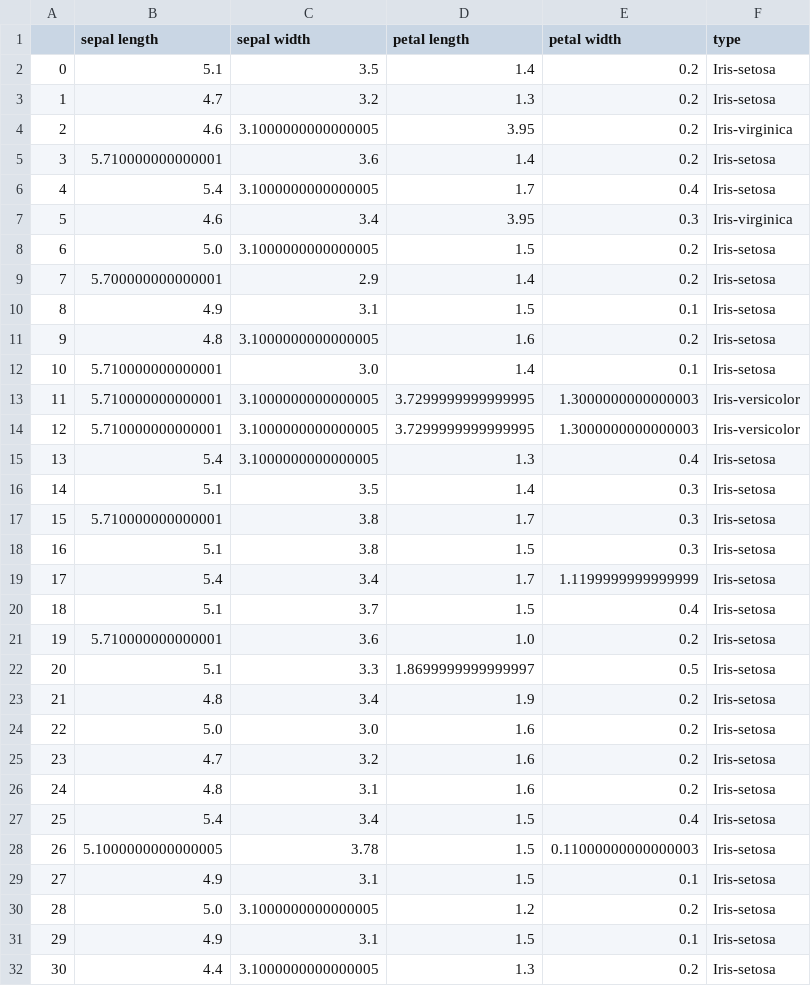
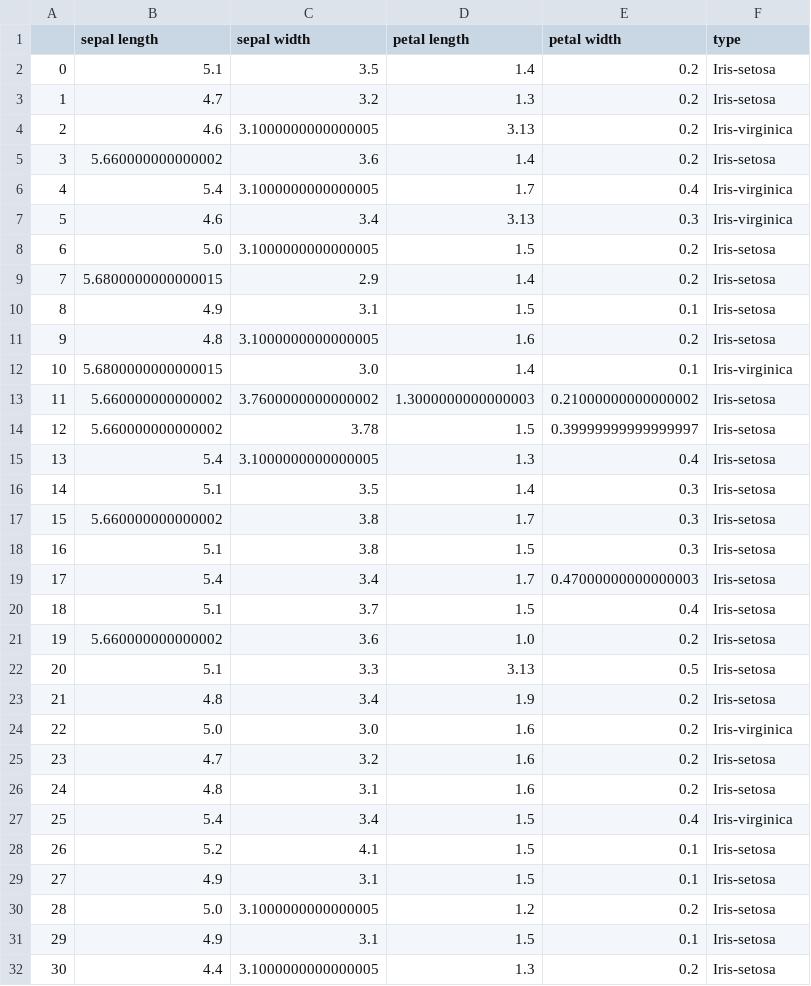
Before and after one commit to PL97/Data-cleaning, a CSV file: limestone/Missing/RF_iter/iris/0.1/recover_data.csv, drawn as a sheet; only a part is shown; the diff covers the shown part only.

```diff
--- a/limestone/Missing/RF_iter/iris/0.1/recover_data.csv
+++ b/limestone/Missing/RF_iter/iris/0.1/recover_data.csv
@@ -3,27 +3,27 @@
 1,4.7,3.2,1.3,0.2,Iris-setosa
-2,4.6,3.1000000000000005,3.95,0.2,Iris-virginica
-3,5.710000000000001,3.6,1.4,0.2,Iris-setosa
-4,5.4,3.1000000000000005,1.7,0.4,Iris-setosa
-5,4.6,3.4,3.95,0.3,Iris-virginica
+2,4.6,3.1000000000000005,3.13,0.2,Iris-virginica
+3,5.660000000000002,3.6,1.4,0.2,Iris-setosa
+4,5.4,3.1000000000000005,1.7,0.4,Iris-virginica
+5,4.6,3.4,3.13,0.3,Iris-virginica
 6,5.0,3.1000000000000005,1.5,0.2,Iris-setosa
-7,5.700000000000001,2.9,1.4,0.2,Iris-setosa
+7,5.6800000000000015,2.9,1.4,0.2,Iris-setosa
 8,4.9,3.1,1.5,0.1,Iris-setosa
 9,4.8,3.1000000000000005,1.6,0.2,Iris-setosa
-10,5.710000000000001,3.0,1.4,0.1,Iris-setosa
-11,5.710000000000001,3.1000000000000005,3.7299999999999995,1.3000000000000003,Iris-versicolor
-12,5.710000000000001,3.1000000000000005,3.7299999999999995,1.3000000000000003,Iris-versicolor
+10,5.6800000000000015,3.0,1.4,0.1,Iris-virginica
+11,5.660000000000002,3.7600000000000002,1.3000000000000003,0.21000000000000002,Iris-setosa
+12,5.660000000000002,3.78,1.5,0.39999999999999997,Iris-setosa
 13,5.4,3.1000000000000005,1.3,0.4,Iris-setosa
 14,5.1,3.5,1.4,0.3,Iris-setosa
-15,5.710000000000001,3.8,1.7,0.3,Iris-setosa
+15,5.660000000000002,3.8,1.7,0.3,Iris-setosa
 16,5.1,3.8,1.5,0.3,Iris-setosa
-17,5.4,3.4,1.7,1.1199999999999999,Iris-setosa
+17,5.4,3.4,1.7,0.47000000000000003,Iris-setosa
 18,5.1,3.7,1.5,0.4,Iris-setosa
-19,5.710000000000001,3.6,1.0,0.2,Iris-setosa
-20,5.1,3.3,1.8699999999999997,0.5,Iris-setosa
+19,5.660000000000002,3.6,1.0,0.2,Iris-setosa
+20,5.1,3.3,3.13,0.5,Iris-setosa
 21,4.8,3.4,1.9,0.2,Iris-setosa
-22,5.0,3.0,1.6,0.2,Iris-setosa
+22,5.0,3.0,1.6,0.2,Iris-virginica
 23,4.7,3.2,1.6,0.2,Iris-setosa
 24,4.8,3.1,1.6,0.2,Iris-setosa
-25,5.4,3.4,1.5,0.4,Iris-setosa
-26,5.1000000000000005,3.78,1.5,0.11000000000000003,Iris-setosa
+25,5.4,3.4,1.5,0.4,Iris-virginica
+26,5.2,4.1,1.5,0.1,Iris-setosa
 27,4.9,3.1,1.5,0.1,Iris-setosa
```
Also changed, not shown: 44 edited cells elsewhere in this file, 3 other files.
